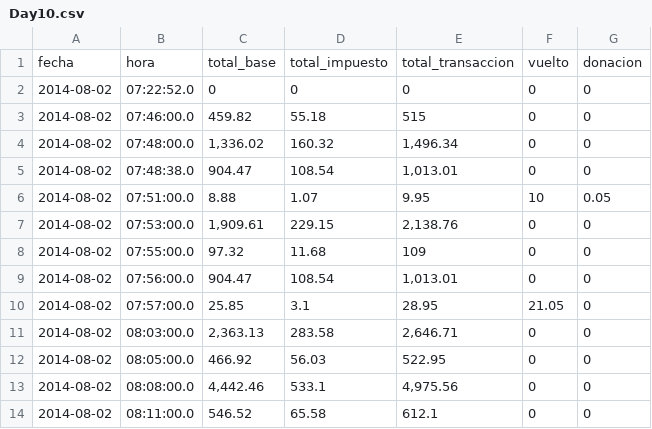
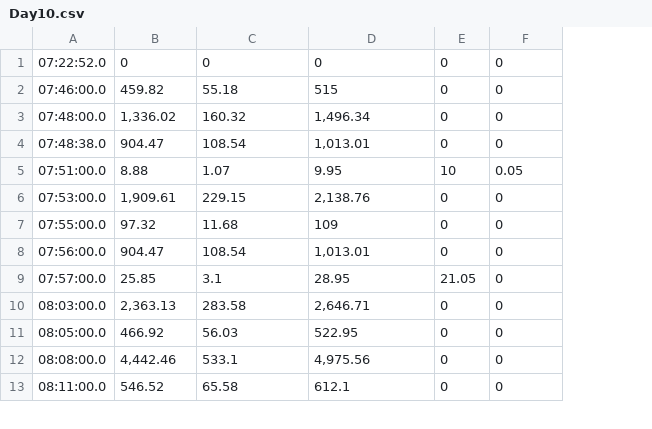
Before and after one commit to gssbzn/lambdaExample, a CSV file: resources/observations/Day10.csv, drawn as a sheet; only a part is shown; removed rows and columns are numbered as before the commit, all else as after; the diff names each change by its address in the sheet, - before the commit and + after, or states it on an @@ line.

```diff
--- a/resources/observations/Day10.csv
+++ b/resources/observations/Day10.csv
-column A, rows 2-14: all 2014-08-02
-row 1: fecha | hora | total_base | total_impuesto | total_transaccion | vuelto | donacion
```
Also changed, not shown: resources/observations/Day1.csv, resources/observations/Day11.csv, 17 other files.
